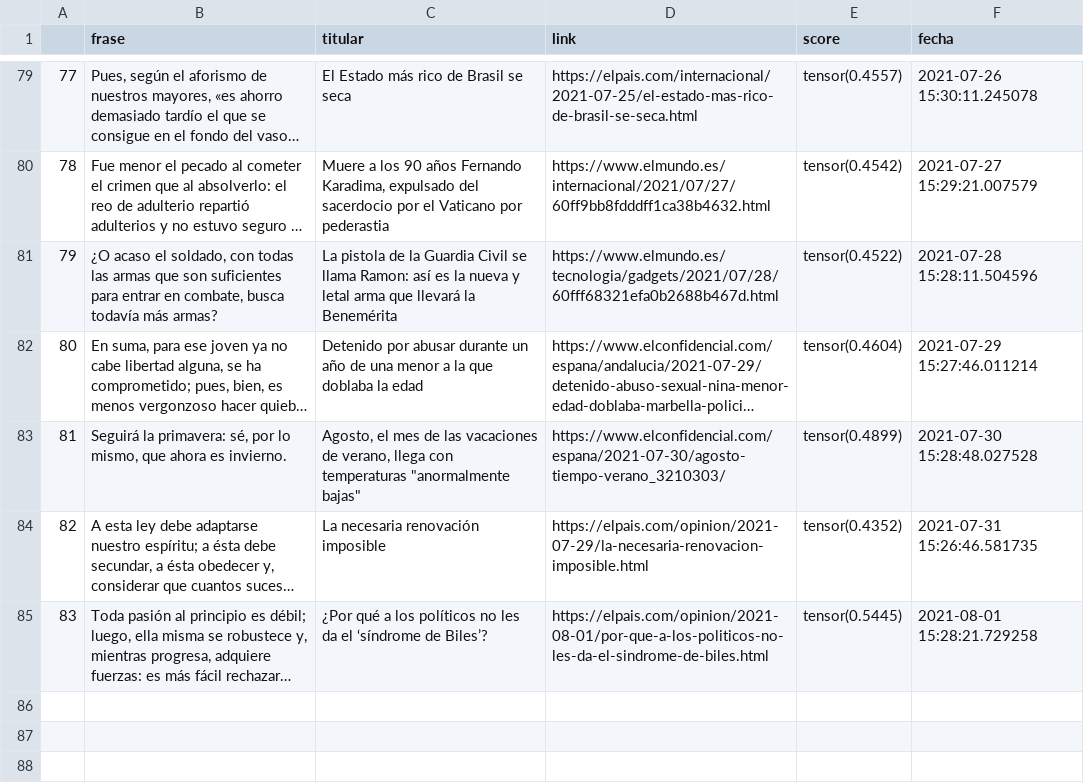
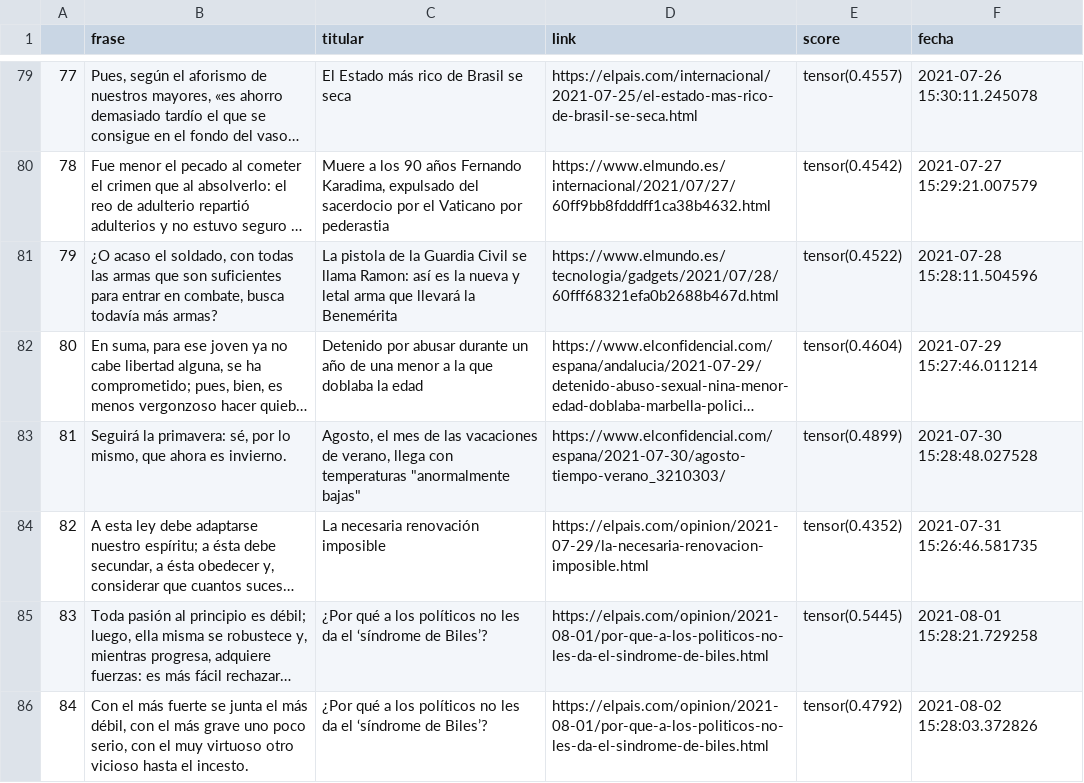
Before and after one commit to pcsanguinetti/seneca_comenta, a CSV file: register.csv, drawn as a sheet; only a part is shown, gaps mark what is left out; long unchanged cells end in …; the diff names each change by its address in the sheet, - before the commit and + after, or states it on an @@ line.

```diff
--- a/register.csv
+++ b/register.csv
+row 86: 84 | Con el más fuerte se junta el más débil, con el más grave uno poco serio, con el muy virtuoso otro vicioso hasta el incesto. | ¿Por qué a los políticos no les da el ‘síndrome de Biles’? | https://elpais.com/opinion/2021-08-01/por-que-a-los-politicos-no-les-da-el-sindrome-de-biles.html | tensor(0.4792) | 2021-08-02 15:28:03.372826
```
